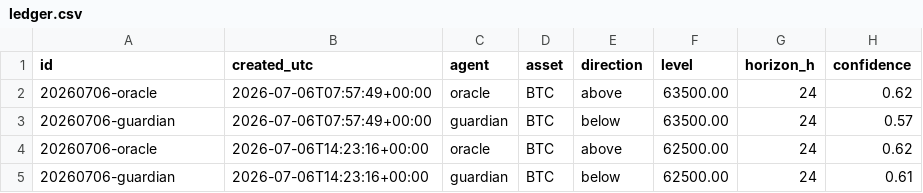
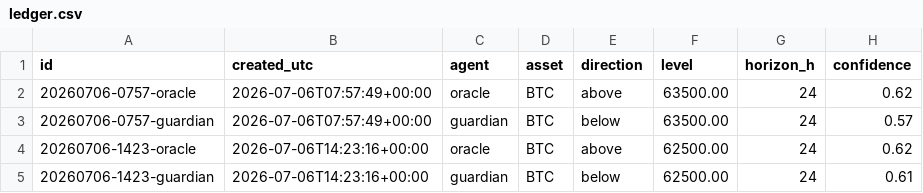
Before and after one commit to AlexandreMortreux/the-room, a CSV file: ledger.csv, drawn as a sheet; only a part is shown; the diff names each change by its address in the sheet, - before the commit and + after, or states it on an @@ line.

```diff
--- a/ledger.csv
+++ b/ledger.csv
-A2 (id): 20260706-oracle
+A2 (id): 20260706-0757-oracle
-A3 (id): 20260706-guardian
+A3 (id): 20260706-0757-guardian
-A4 (id): 20260706-oracle
+A4 (id): 20260706-1423-oracle
-A5 (id): 20260706-guardian
+A5 (id): 20260706-1423-guardian
```
Also changed, not shown: 1 other file.
